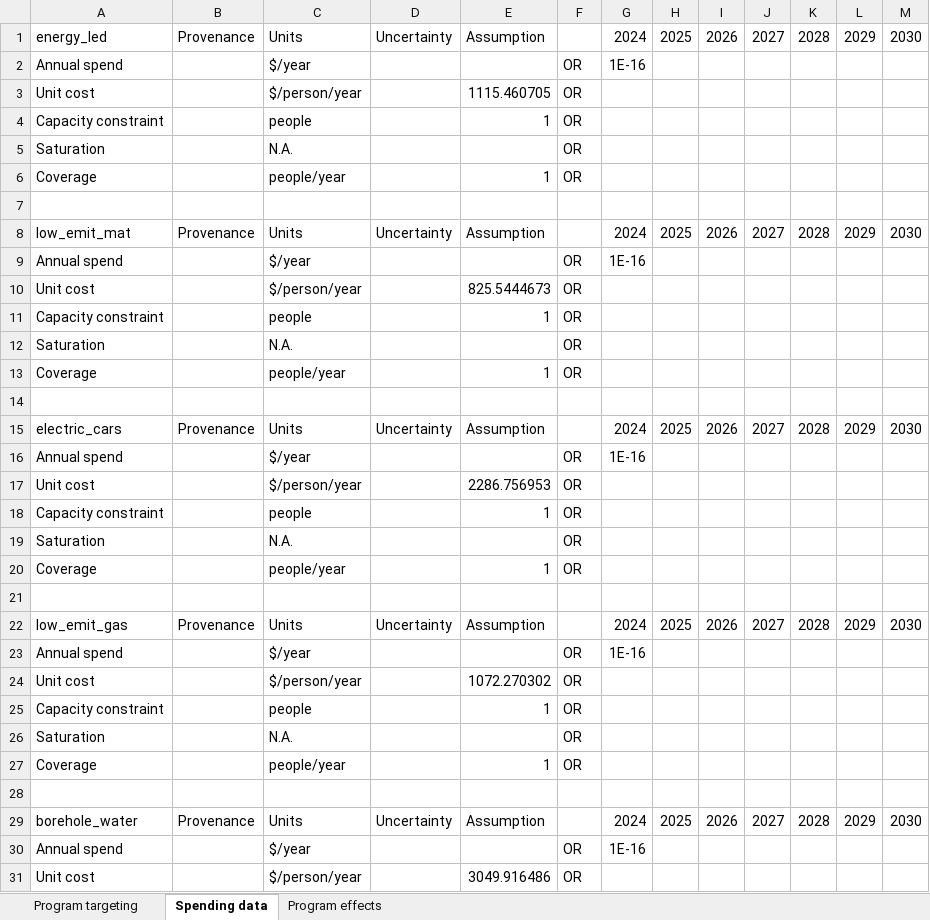
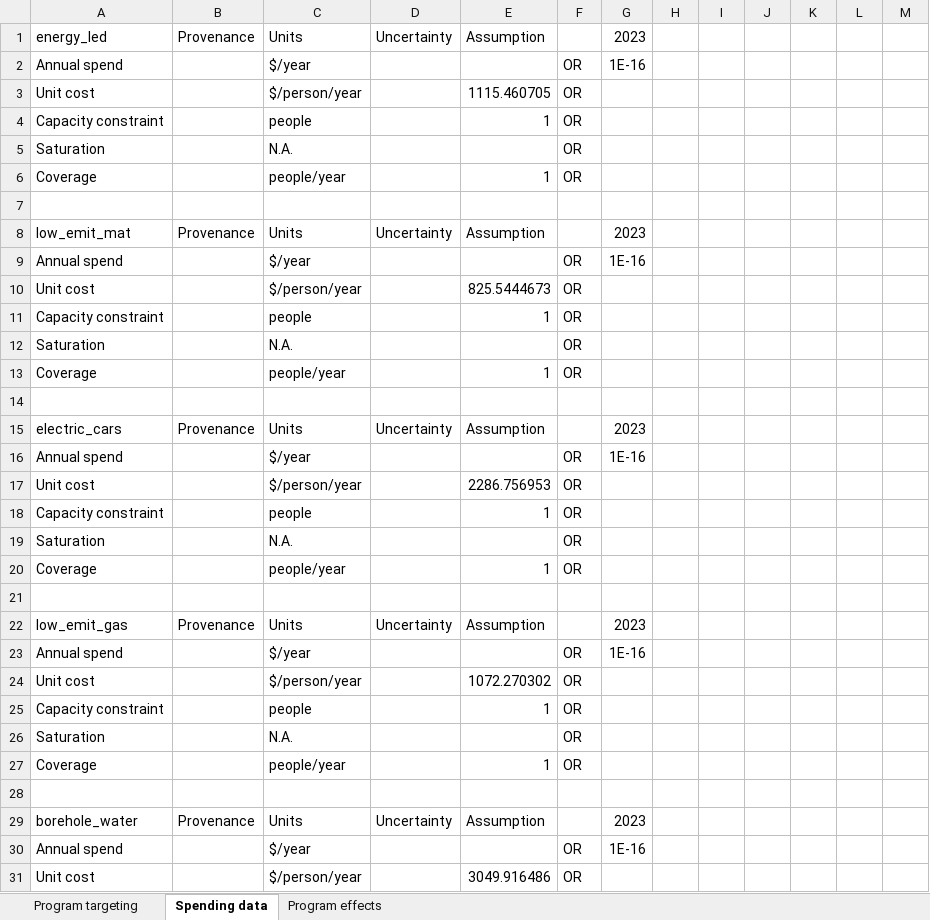
Before and after one commit to paddingtonmbata/carbomica, an Excel workbook: books/carbomica_progbook_aga-khan_hosp_KE.xlsx, sheet Spending data, drawn as a sheet; only a part is shown; values as stored, in another font and other column widths than the file's, no cell formats; conditional formats not drawn; the diff covers the shown part only; the diff names each change by its address in the sheet, - before the commit and + after, or states it on an @@ line.

```diff
--- a/books/carbomica_progbook_aga-khan_hosp_KE.xlsx (sheet Spending data)
+++ b/books/carbomica_progbook_aga-khan_hosp_KE.xlsx (sheet Spending data)
-G1: 2024
+G1: 2023
-H1: 2025
+H1: (empty)
-I1: 2026
+I1: (empty)
-J1: 2027
+J1: (empty)
-K1: 2028
+K1: (empty)
-L1: 2029
+L1: (empty)
-M1: 2030
+M1: (empty)
-G8: 2024
+G8: 2023
-H8: 2025
+H8: (empty)
-I8: 2026
+I8: (empty)
-J8: 2027
+J8: (empty)
-K8: 2028
+K8: (empty)
-L8: 2029
+L8: (empty)
-M8: 2030
+M8: (empty)
-G15: 2024
+G15: 2023
-H15: 2025
+H15: (empty)
-I15: 2026
+I15: (empty)
-J15: 2027
+J15: (empty)
-K15: 2028
+K15: (empty)
-L15: 2029
+L15: (empty)
-M15: 2030
+M15: (empty)
-G22: 2024
+G22: 2023
-H22: 2025
+H22: (empty)
-I22: 2026
+I22: (empty)
-J22: 2027
+J22: (empty)
-K22: 2028
+K22: (empty)
-L22: 2029
+L22: (empty)
-M22: 2030
+M22: (empty)
-G29: 2024
+G29: 2023
-H29: 2025
+H29: (empty)
-I29: 2026
+I29: (empty)
-J29: 2027
+J29: (empty)
-K29: 2028
+K29: (empty)
-L29: 2029
+L29: (empty)
-M29: 2030
+M29: (empty)
```
Also changed, not shown: 21 edited cells elsewhere in this sheet, cell formats, books/carbomica_progbook_laudium_chc_SA.xlsx, books/carbomica_progbook_mt-darwin_hosp_ZW.xlsx, 16 other files.
